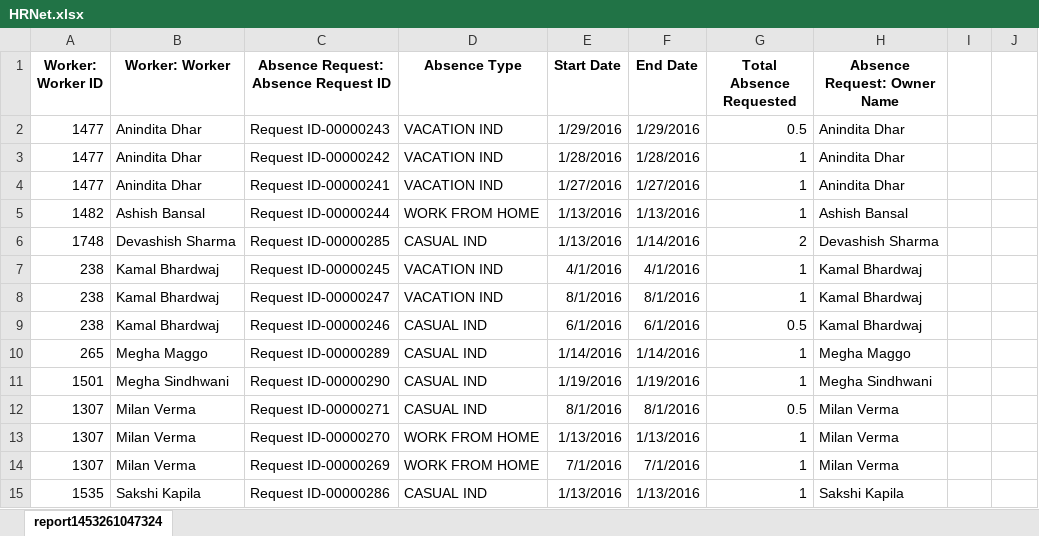
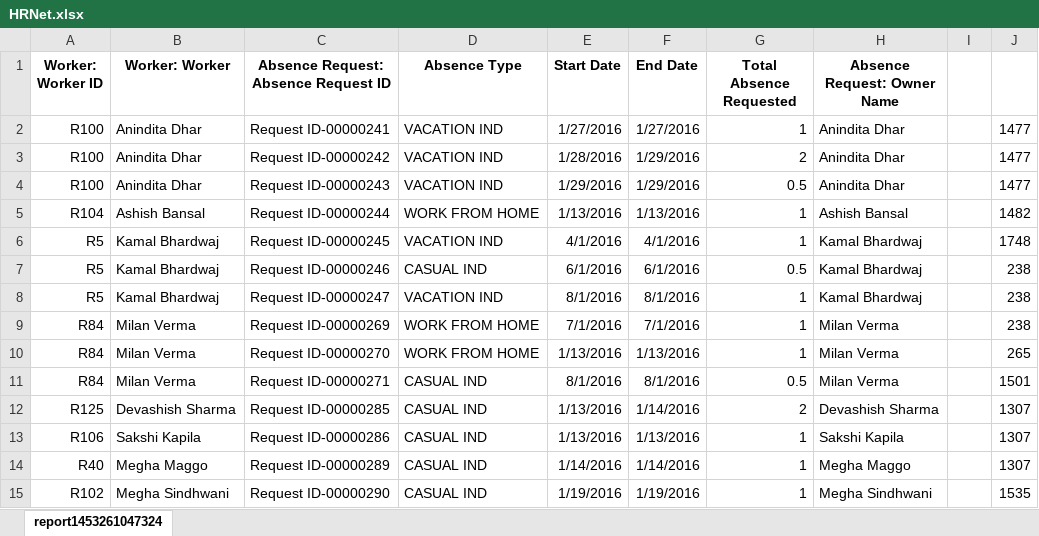
Before and after one commit to saurabhpro/ExcelReader, an Excel workbook: ExcelFiles/HRNet.xlsx, sheet report1453261047324, drawn as a sheet; values as stored, in another font and other column widths than the file's, no borders; removed rows and columns are numbered as before the commit, all else as after; the diff names each change by its address in the sheet, - before the commit and + after, or states it on an @@ line.

```diff
--- a/ExcelFiles/HRNet.xlsx (sheet report1453261047324)
+++ b/ExcelFiles/HRNet.xlsx (sheet report1453261047324)
-row 2: 1477 | Anindita Dhar | Request ID-00000243 | VACATION IND | 1/29/2016 | 1/29/2016 | 0.5 | Anindita Dhar
-row 3: 1477 | Anindita Dhar | Request ID-00000242 | VACATION IND | 1/28/2016 | 1/28/2016 | 1 | Anindita Dhar
-A2 (Worker: Worker ID): 1477
+A2 (Worker: Worker ID): R100
-J2: (empty)
+J2: 1477
+row 3: R100 | Anindita Dhar | Request ID-00000242 | VACATION IND | 1/28/2016 | 1/29/2016 | 2 | Anindita Dhar |  | 1477
+row 4: R100 | Anindita Dhar | Request ID-00000243 | VACATION IND | 1/29/2016 | 1/29/2016 | 0.5 | Anindita Dhar |  | 1477
-A5 (Worker: Worker ID): 1482
+A5 (Worker: Worker ID): R104
-J5: (empty)
+J5: 1482
-row 6: 1748 | Devashish Sharma | Request ID-00000285 | CASUAL IND | 1/13/2016 | 1/14/2016 | 2 | Devashish Sharma
-A6 (Worker: Worker ID): 238
+A6 (Worker: Worker ID): R5
-J6: (empty)
+J6: 1748
-row 8: 238 | Kamal Bhardwaj | Request ID-00000247 | VACATION IND | 8/1/2016 | 8/1/2016 | 1 | Kamal Bhardwaj
-A7 (Worker: Worker ID): 238
+A7 (Worker: Worker ID): R5
-J7: (empty)
+J7: 238
+row 8: R5 | Kamal Bhardwaj | Request ID-00000247 | VACATION IND | 8/1/2016 | 8/1/2016 | 1 | Kamal Bhardwaj |  | 238
+row 9: R84 | Milan Verma | Request ID-00000269 | WORK FROM HOME | 7/1/2016 | 7/1/2016 | 1 | Milan Verma |  | 238
+row 10: R84 | Milan Verma | Request ID-00000270 | WORK FROM HOME | 1/13/2016 | 1/13/2016 | 1 | Milan Verma |  | 265
+row 11: R84 | Milan Verma | Request ID-00000271 | CASUAL IND | 8/1/2016 | 8/1/2016 | 0.5 | Milan Verma |  | 1501
+row 12: R125 | Devashish Sharma | Request ID-00000285 | CASUAL IND | 1/13/2016 | 1/14/2016 | 2 | Devashish Sharma |  | 1307
+row 13: R106 | Sakshi Kapila | Request ID-00000286 | CASUAL IND | 1/13/2016 | 1/13/2016 | 1 | Sakshi Kapila |  | 1307
-A14 (Worker: Worker ID): 265
+A14 (Worker: Worker ID): R40
-J14: (empty)
+J14: 1307
-A15 (Worker: Worker ID): 1501
+A15 (Worker: Worker ID): R102
-J15: (empty)
+J15: 1535
-row 12: 1307 | Milan Verma | Request ID-00000271 | CASUAL IND | 8/1/2016 | 8/1/2016 | 0.5 | Milan Verma
-row 13: 1307 | Milan Verma | Request ID-00000270 | WORK FROM HOME | 1/13/2016 | 1/13/2016 | 1 | Milan Verma
-row 14: 1307 | Milan Verma | Request ID-00000269 | WORK FROM HOME | 7/1/2016 | 7/1/2016 | 1 | Milan Verma
-row 15: 1535 | Sakshi Kapila | Request ID-00000286 | CASUAL IND | 1/13/2016 | 1/13/2016 | 1 | Sakshi Kapila
```
Also changed, not shown: 30 other files.
